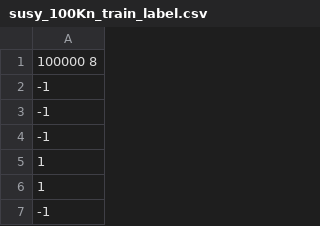
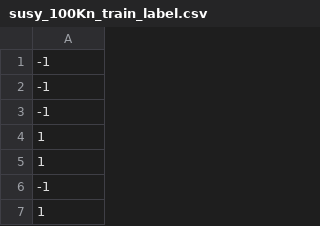
Before and after one commit to liuyangzhuan/ButterflyPACK, a CSV file: EXAMPLE/SUSY/susy_100Kn_train_label.csv, drawn as a sheet; only a part is shown; the shorter side is filled out with more unchanged rows; the diff names each change by its address in the sheet, - before the commit and + after, or states it on an @@ line.

```diff
--- a/EXAMPLE/SUSY/susy_100Kn_train_label.csv
+++ b/EXAMPLE/SUSY/susy_100Kn_train_label.csv
-row 1: 100000 8
```
Also changed, not shown: EXAMPLE/SUSY/susy_100Kn_test_label.csv, EXAMPLE/SUSY/susy_10Kn_test.csv, 37 other files.
